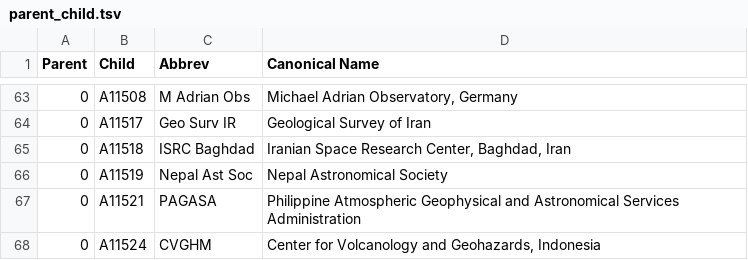
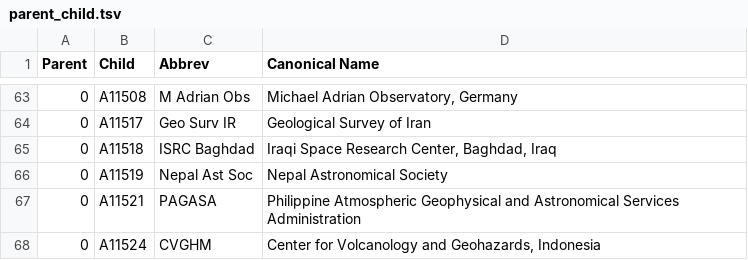
Before and after one commit to adsabs/CanonicalAffiliations, a TSV file: parent_child.tsv, drawn as a sheet; only a part is shown, gaps mark what is left out.

Commit message:
fixed A11518 ISRC  	modified:   country_parent_child.tsv  	modified:   parent_child.tsv

```diff
--- a/parent_child.tsv
+++ b/parent_child.tsv
@@ -64,3 +64,3 @@ Parent	Child	Abbrev	Canonical Name
 0	A11517	Geo Surv IR	Geological Survey of Iran
-0	A11518	ISRC Baghdad	Iranian Space Research Center, Baghdad, Iran
+0	A11518	ISRC Baghdad	Iraqi Space Research Center, Baghdad, Iraq
 0	A11519	Nepal Ast Soc	Nepal Astronomical Society
```
Also changed, not shown: country_parent_child.tsv.
